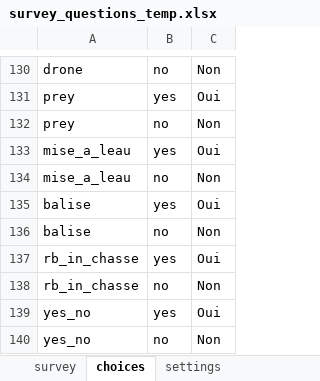
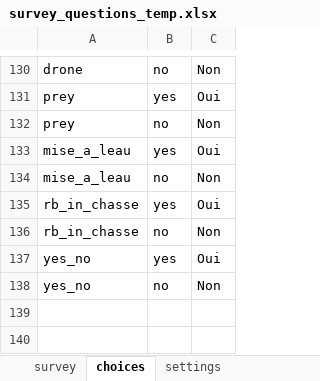
Before and after one commit to j-beresford/mada-whales-fr, an Excel workbook: survey_questions_temp.xlsx, sheet choices, drawn as a sheet; only a part is shown, gaps mark what is left out; values as stored, in another font and other column widths than the file's, no borders; the diff names each change by its address in the sheet, - before the commit and + after, or states it on an @@ line.

```diff
--- a/survey_questions_temp.xlsx (sheet choices)
+++ b/survey_questions_temp.xlsx (sheet choices)
-row 135: balise | yes | Oui
-row 136: balise | no | Non
```
Also changed, not shown: sheet survey, 1 other file.
